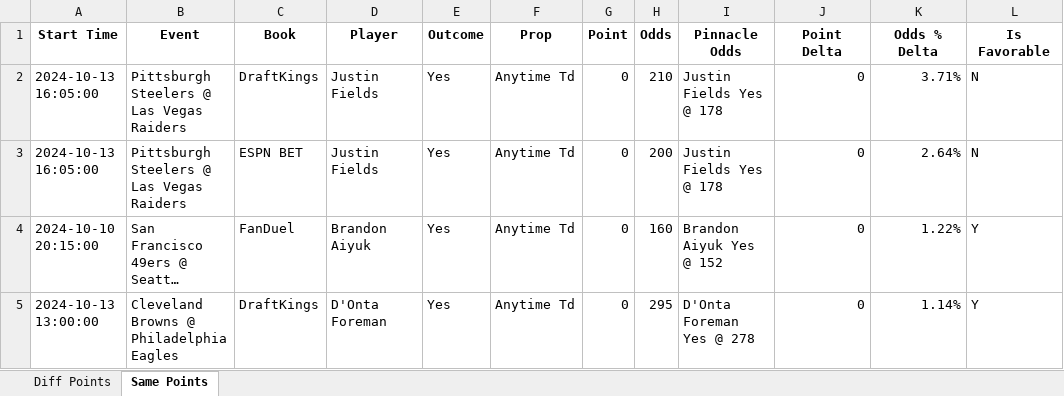
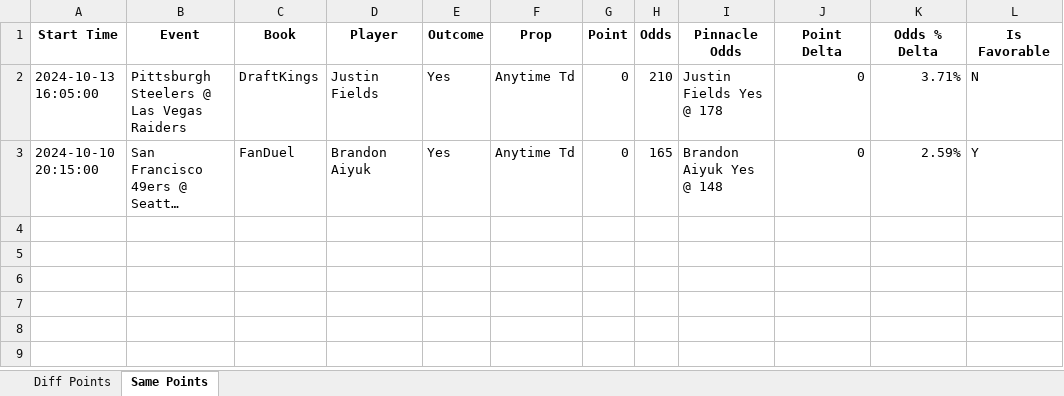
Before and after one commit to rahulShahCode/player-props-scraper, an Excel workbook: player_props.xlsx, sheet Same Points, drawn as a sheet; long unchanged cells end in …; values as stored, in another font and other column widths than the file's, no borders; removed rows and columns are numbered as before the commit, all else as after; the diff names each change by its address in the sheet, - before the commit and + after, or states it on an @@ line.

```diff
--- a/player_props.xlsx (sheet Same Points)
+++ b/player_props.xlsx (sheet Same Points)
-row 3: 2024-10-13 16:05:00 | Pittsburgh Steelers @ Las Vegas Raiders | ESPN BET | Justin Fields | Yes | Anytime Td | 0 | 200 | Justin Fields Yes @ 178 | 0 | 2.64% | N
-H3 (Odds): 160
+H3 (Odds): 165
-I3 (Pinnacle Odds): Brandon Aiyuk Yes @ 152
+I3 (Pinnacle Odds): Brandon Aiyuk Yes @ 148
-K3 (Odds % Delta): 1.22%
+K3 (Odds % Delta): 2.59%
-row 5: 2024-10-13 13:00:00 | Cleveland Browns @ Philadelphia Eagles | DraftKings | D'Onta Foreman | Yes | Anytime Td | 0 | 295 | D'Onta Foreman Yes @ 278 | 0 | 1.14% | Y
```
Also changed, not shown: sheet Diff Points, 2 other files.
